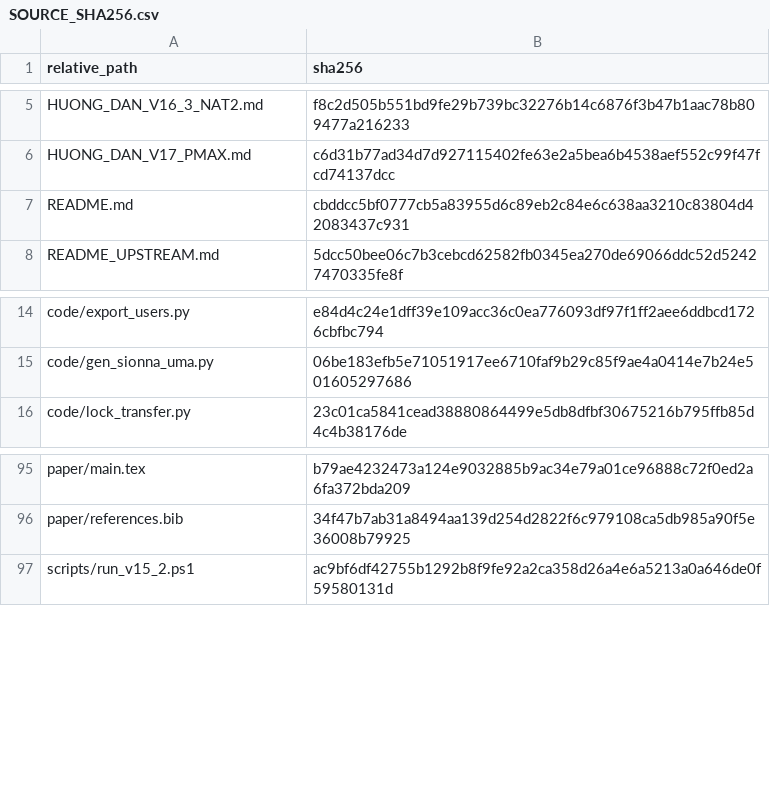
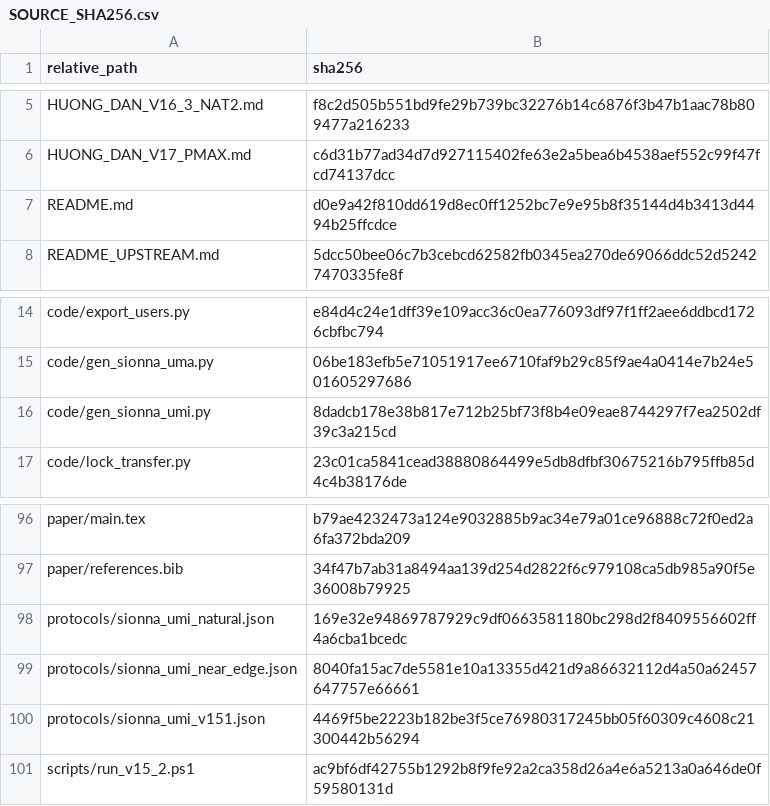
Before and after one commit to hoanganh1601/Fuzzy_MUMIMO_Research, a CSV file: src/version_17_pmax_transfer/SOURCE_SHA256.csv, drawn as a sheet; only a part is shown, gaps mark what is left out.

Commit message:
feat: add Sionna UMi reproducibility assets

```diff
--- a/src/version_17_pmax_transfer/SOURCE_SHA256.csv
+++ b/src/version_17_pmax_transfer/SOURCE_SHA256.csv
@@ -6,3 +6,3 @@ HUONG_DAN_V16_3_NAT2.md,f8c2d505b551bd9fe29b739bc32276b14c6876f3b47b1aac78b80947
 HUONG_DAN_V17_PMAX.md,c6d31b77ad34d7d927115402fe63e2a5bea6b4538aef552c99f47fcd74137dcc
-README.md,cbddcc5bf0777cb5a83955d6c89eb2c84e6c638aa3210c83804d42083437c931
+README.md,d0e9a42f810dd619d8ec0ff1252bc7e9e95b8f35144d4b3413d4494b25ffcdce
 README_UPSTREAM.md,5dcc50bee06c7b3cebcd62582fb0345ea270de69066ddc52d52427470335fe8f
@@ -15,2 +15,3 @@ code/export_users.py,e84d4c24e1dff39e109acc36c0ea776093df97f1ff2aee6ddbcd1726cbf
 code/gen_sionna_uma.py,06be183efb5e71051917ee6710faf9b29c85f9ae4a0414e7b24e501605297686
+code/gen_sionna_umi.py,8dadcb178e38b817e712b25bf73f8b4e09eae8744297f7ea2502df39c3a215cd
 code/lock_transfer.py,23c01ca5841cead38880864499e5db8dfbf30675216b795ffb85d4c4b38176de
@@ -96,2 +97,5 @@ paper/main.tex,b79ae4232473a124e9032885b9ac34e79a01ce96888c72f0ed2a6fa372bda209
 paper/references.bib,34f47b7ab31a8494aa139d254d2822f6c979108ca5db985a90f5e36008b79925
+protocols/sionna_umi_natural.json,169e32e94869787929c9df0663581180bc298d2f8409556602ff4a6cba1bcedc
+protocols/sionna_umi_near_edge.json,8040fa15ac7de5581e10a13355d421d9a86632112d4a50a62457647757e66661
+protocols/sionna_umi_v151.json,4469f5be2223b182be3f5ce76980317245bb05f60309c4608c21300442b56294
 scripts/run_v15_2.ps1,ac9bf6df42755b1292b8f9fe92a2ca358d26a4e6a5213a0a646de0f59580131d
```
Also changed, not shown: 8 other files.
